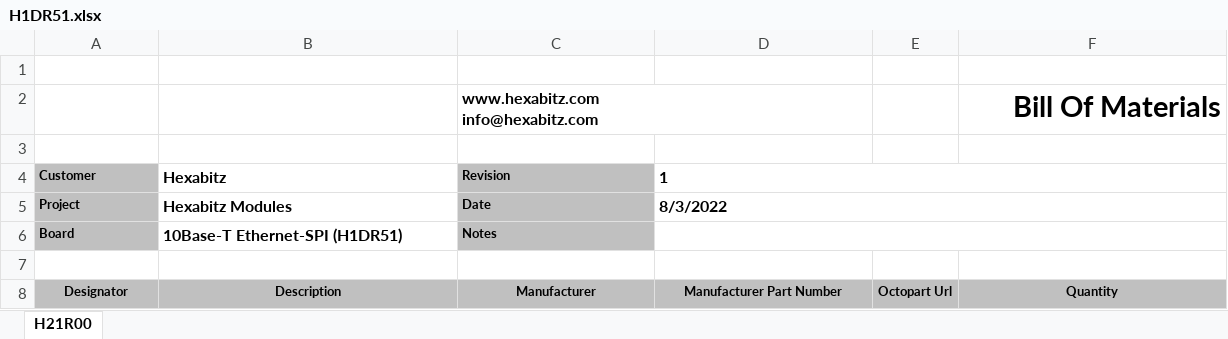
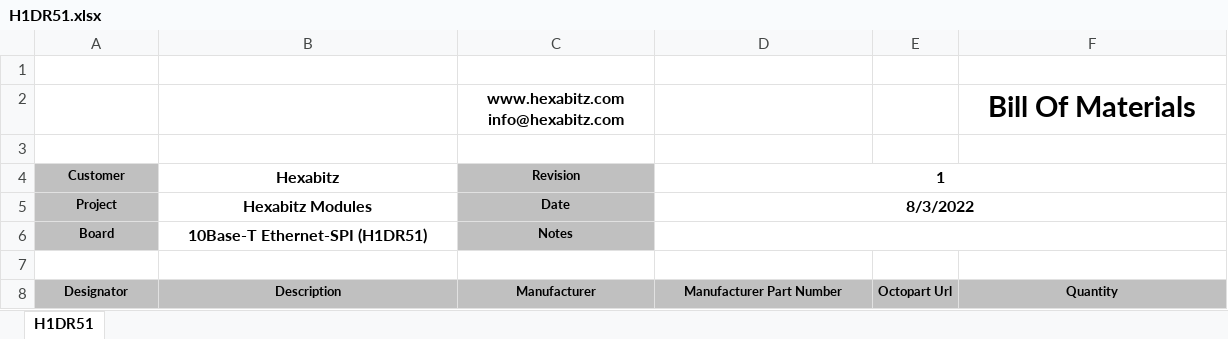
Before and after one commit to HexabitzPlatform/H1DR5x-Hardware, an Excel workbook: H1DR51/Released/BOM/H1DR51.xlsx, sheet H1DR51, drawn as a sheet; only a part is shown; values as stored, in another font and other column widths than the file's, no borders; charts and pictures not drawn; the diff names each change by its address in the sheet, - before the commit and + after, or states it on an @@ line.

Commit message:
-Correcting some documentaion issues

```diff
--- a/H1DR51/Released/BOM/H1DR51.xlsx (sheet H1DR51)
+++ b/H1DR51/Released/BOM/H1DR51.xlsx (sheet H1DR51)
-sheet tab: H21R00
+sheet tab: H1DR51
-C2 alignment: left
+C2 alignment: center
-F2 alignment: right
+F2 alignment: center
-A4:D5 alignment: left
+A4:D5 alignment: center
-A6:C6 alignment: left
+A6:C6 alignment: center
```
Also changed, not shown: charts or pictures.
